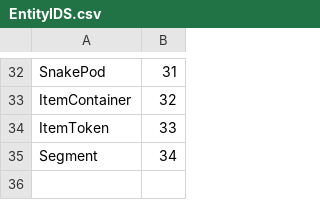
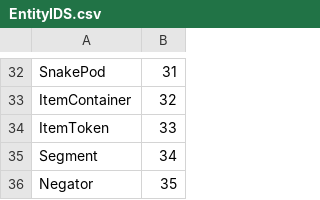
Before and after one commit to jethro0610/project-jay, a CSV file: Source/Entity/EntityIDS.csv, drawn as a sheet; only a part is shown, gaps mark what is left out.

Commit message:
Negator

```diff
--- a/Source/Entity/EntityIDS.csv
+++ b/Source/Entity/EntityIDS.csv
@@ -35 +35,2 @@ ItemToken,33
 Segment,34
+Negator,35
```
Also changed, not shown: 13 other files.
